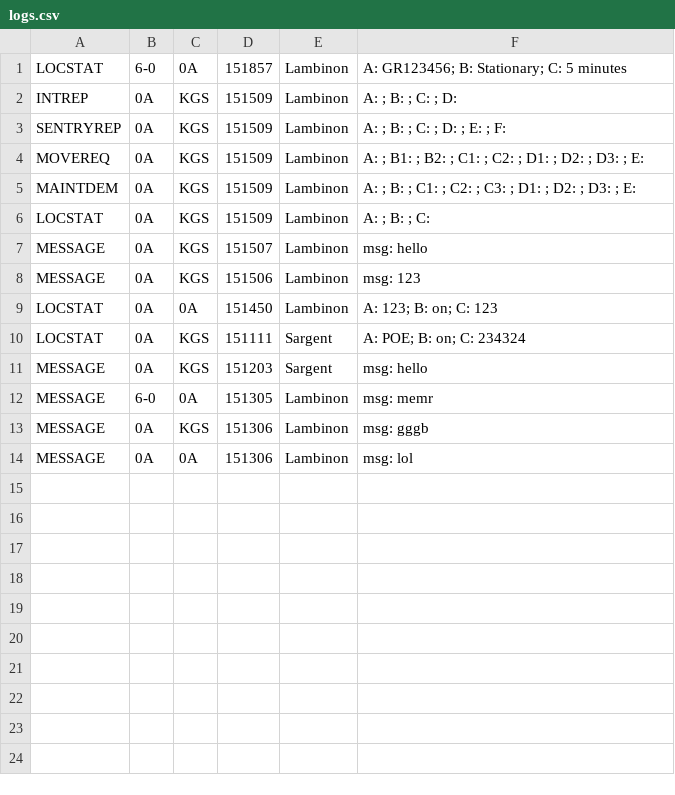
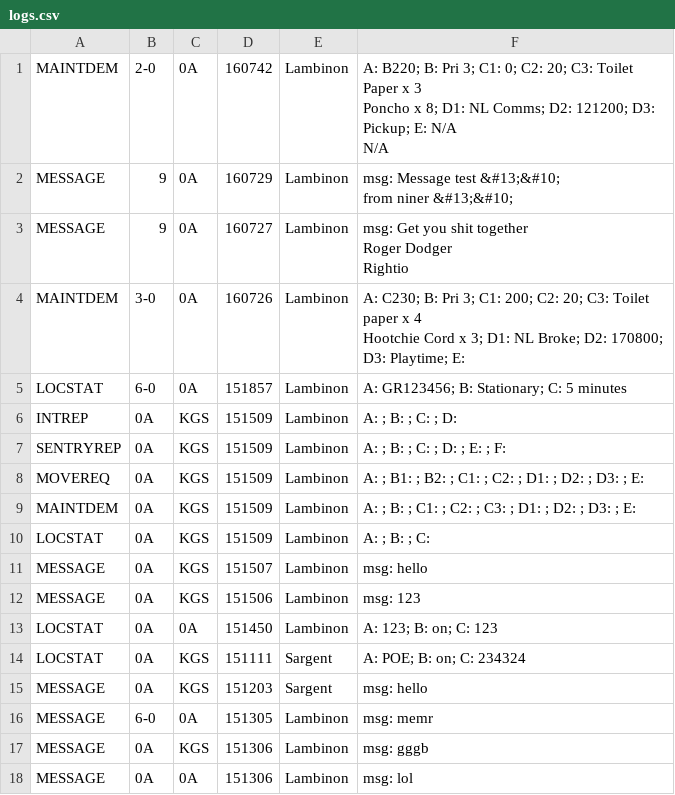
Before and after one commit to pikpik23/CP-v3.0, a CSV file: GUI_Test/resources/static/logs.csv, drawn as a sheet.

```diff
--- a/GUI_Test/resources/static/logs.csv
+++ b/GUI_Test/resources/static/logs.csv
@@ -1 +1,11 @@
+MAINTDEM,2-0,0A,160742,Lambinon,"A: B220; B: Pri 3; C1: 0; C2: 20; C3: Toilet Paper x 3
+Poncho x 8; D1: NL Comms; D2: 121200; D3: Pickup; E: N/A
+N/A"
+MESSAGE,9,0A,160729,Lambinon,"msg: Message test &#13;&#10;
+from niner &#13;&#10;"
+MESSAGE,9,0A,160727,Lambinon,"msg: Get you shit together
+Roger Dodger
+Rightio"
+MAINTDEM,3-0,0A,160726,Lambinon,"A: C230; B: Pri 3; C1: 200; C2: 20; C3: Toilet paper x 4
+Hootchie Cord x 3; D1: NL Broke; D2: 170800; D3: Playtime; E: "
 LOCSTAT,6-0,0A,151857,Lambinon,A: GR123456; B: Stationary; C: 5 minutes
```
Also changed, not shown: 3 other files.
